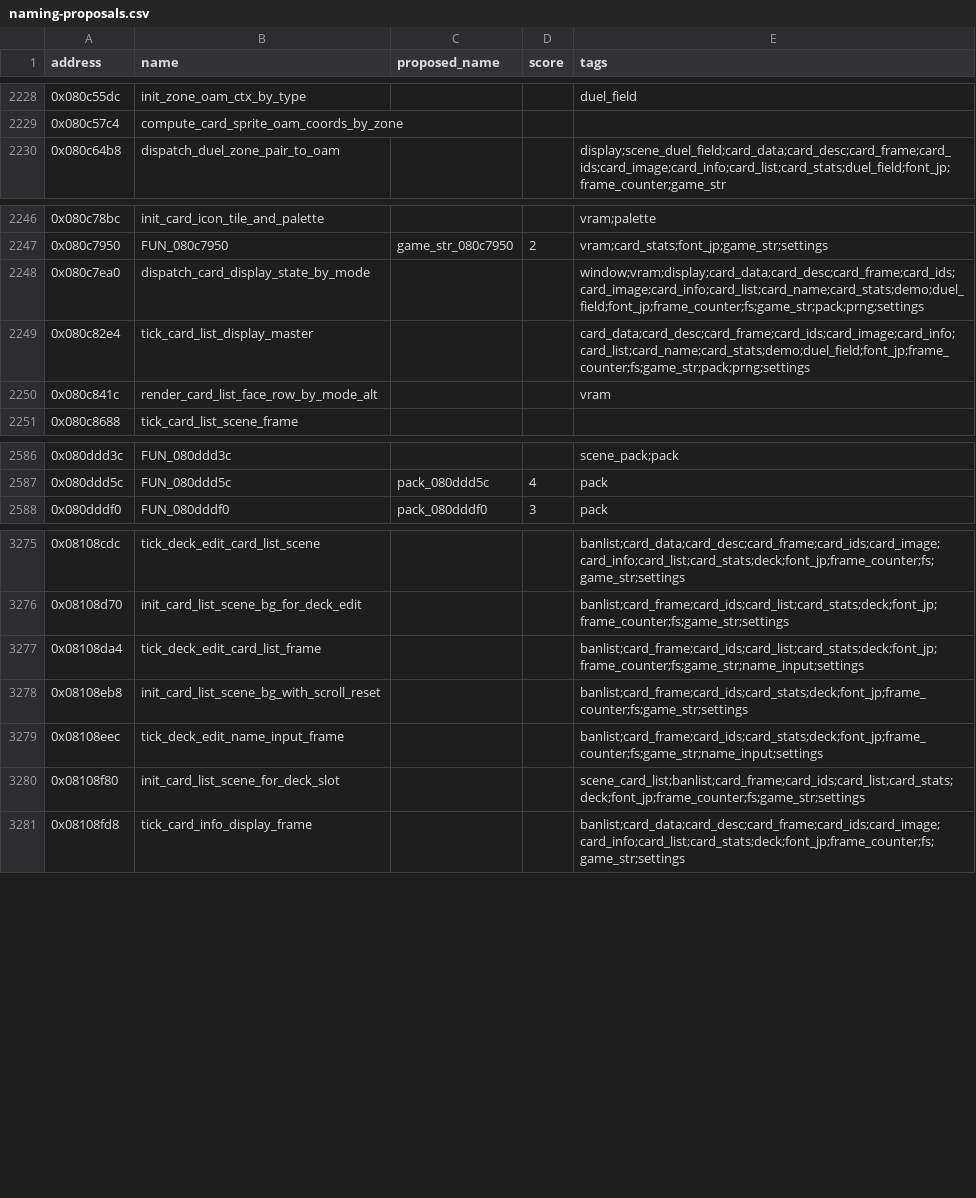
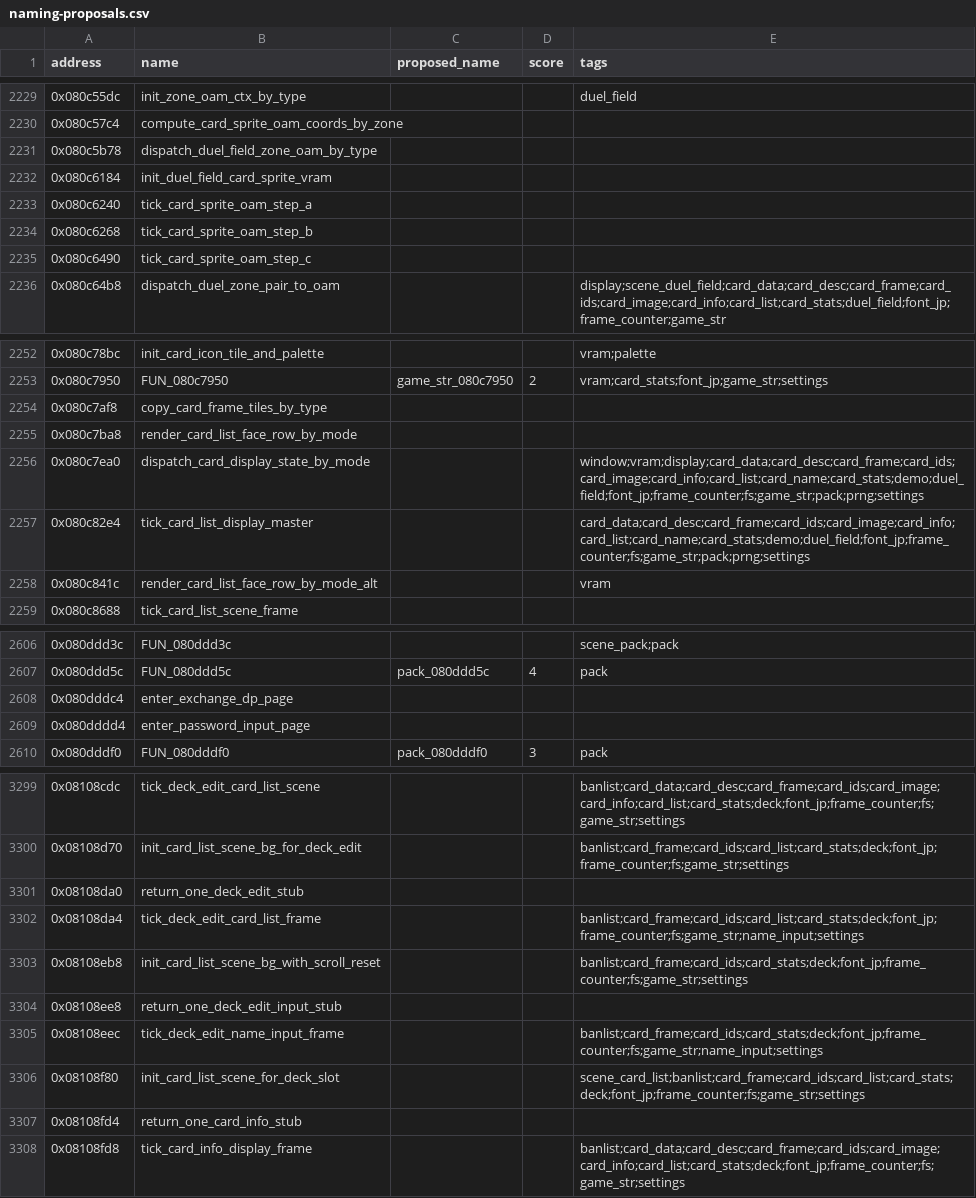
Before and after one commit to yusjoel/yugioh-ex2006-re, a CSV file: doc/dev/naming-proposals.csv, drawn as a sheet; only a part is shown, gaps mark what is left out; the diff covers the shown part only.

```diff
--- a/doc/dev/naming-proposals.csv
+++ b/doc/dev/naming-proposals.csv
@@ -2229,2 +2230,7 @@ address,name,proposed_name,score,tags
 0x080c57c4,compute_card_sprite_oam_coords_by_zone,,,
+0x080c5b78,dispatch_duel_field_zone_oam_by_type,,,
+0x080c6184,init_duel_field_card_sprite_vram,,,
+0x080c6240,tick_card_sprite_oam_step_a,,,
+0x080c6268,tick_card_sprite_oam_step_b,,,
+0x080c6490,tick_card_sprite_oam_step_c,,,
 0x080c64b8,dispatch_duel_zone_pair_to_oam,,,display;scene_duel_field;card_data;card_desc;card_frame;card_ids;card_image;card_info;card_list;card_stats;duel_field;font_jp;frame_counter;game_str
@@ -2247,2 +2253,4 @@ address,name,proposed_name,score,tags
 0x080c7950,FUN_080c7950,game_str_080c7950,2,vram;card_stats;font_jp;game_str;settings
+0x080c7af8,copy_card_frame_tiles_by_type,,,
+0x080c7ba8,render_card_list_face_row_by_mode,,,
 0x080c7ea0,dispatch_card_display_state_by_mode,,,window;vram;display;card_data;card_desc;card_frame;card_ids;card_image;card_info;card_list;card_name;card_stats;demo;duel_field;font_jp;frame_counter;fs;game_str;pack;prng;settings
@@ -2587,2 +2607,4 @@ address,name,proposed_name,score,tags
 0x080ddd5c,FUN_080ddd5c,pack_080ddd5c,4,pack
+0x080dddc4,enter_exchange_dp_page,,,
+0x080dddd4,enter_password_input_page,,,
 0x080dddf0,FUN_080dddf0,pack_080dddf0,3,pack
@@ -3276,6 +3300,9 @@ address,name,proposed_name,score,tags
 0x08108d70,init_card_list_scene_bg_for_deck_edit,,,banlist;card_frame;card_ids;card_list;card_stats;deck;font_jp;frame_counter;fs;game_str;settings
+0x08108da0,return_one_deck_edit_stub,,,
 0x08108da4,tick_deck_edit_card_list_frame,,,banlist;card_frame;card_ids;card_list;card_stats;deck;font_jp;frame_counter;fs;game_str;name_input;settings
 0x08108eb8,init_card_list_scene_bg_with_scroll_reset,,,banlist;card_frame;card_ids;card_stats;deck;font_jp;frame_counter;fs;game_str;settings
+0x08108ee8,return_one_deck_edit_input_stub,,,
 0x08108eec,tick_deck_edit_name_input_frame,,,banlist;card_frame;card_ids;card_stats;deck;font_jp;frame_counter;fs;game_str;name_input;settings
 0x08108f80,init_card_list_scene_for_deck_slot,,,scene_card_list;banlist;card_frame;card_ids;card_list;card_stats;deck;font_jp;frame_counter;fs;game_str;settings
+0x08108fd4,return_one_card_info_stub,,,
 0x08108fd8,tick_card_info_display_frame,,,banlist;card_data;card_desc;card_frame;card_ids;card_image;card_info;card_list;card_stats;deck;font_jp;frame_counter;fs;game_str;settings
```
Also changed, not shown: 23 added rows and 12 edited cells elsewhere in this file, 44 other files.
